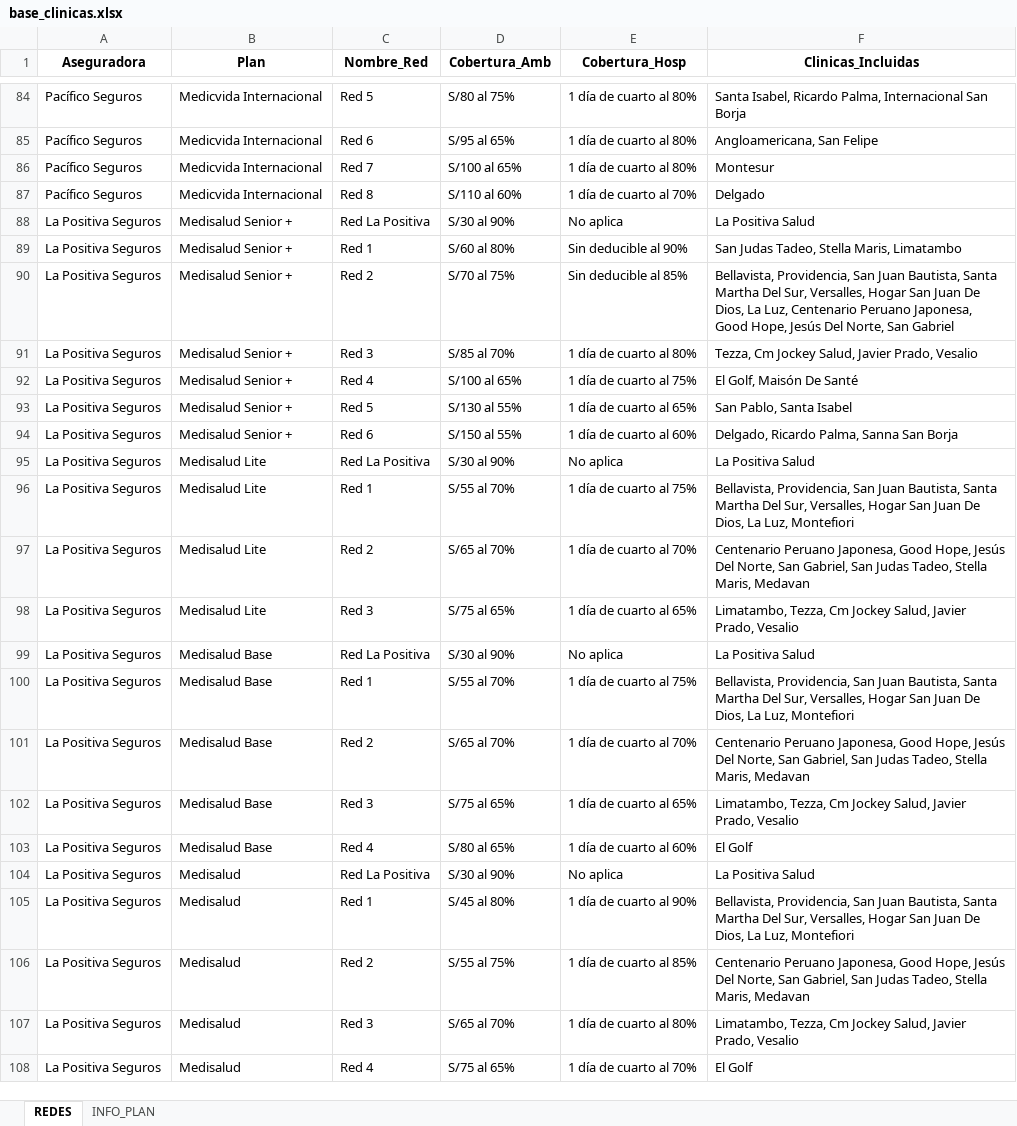
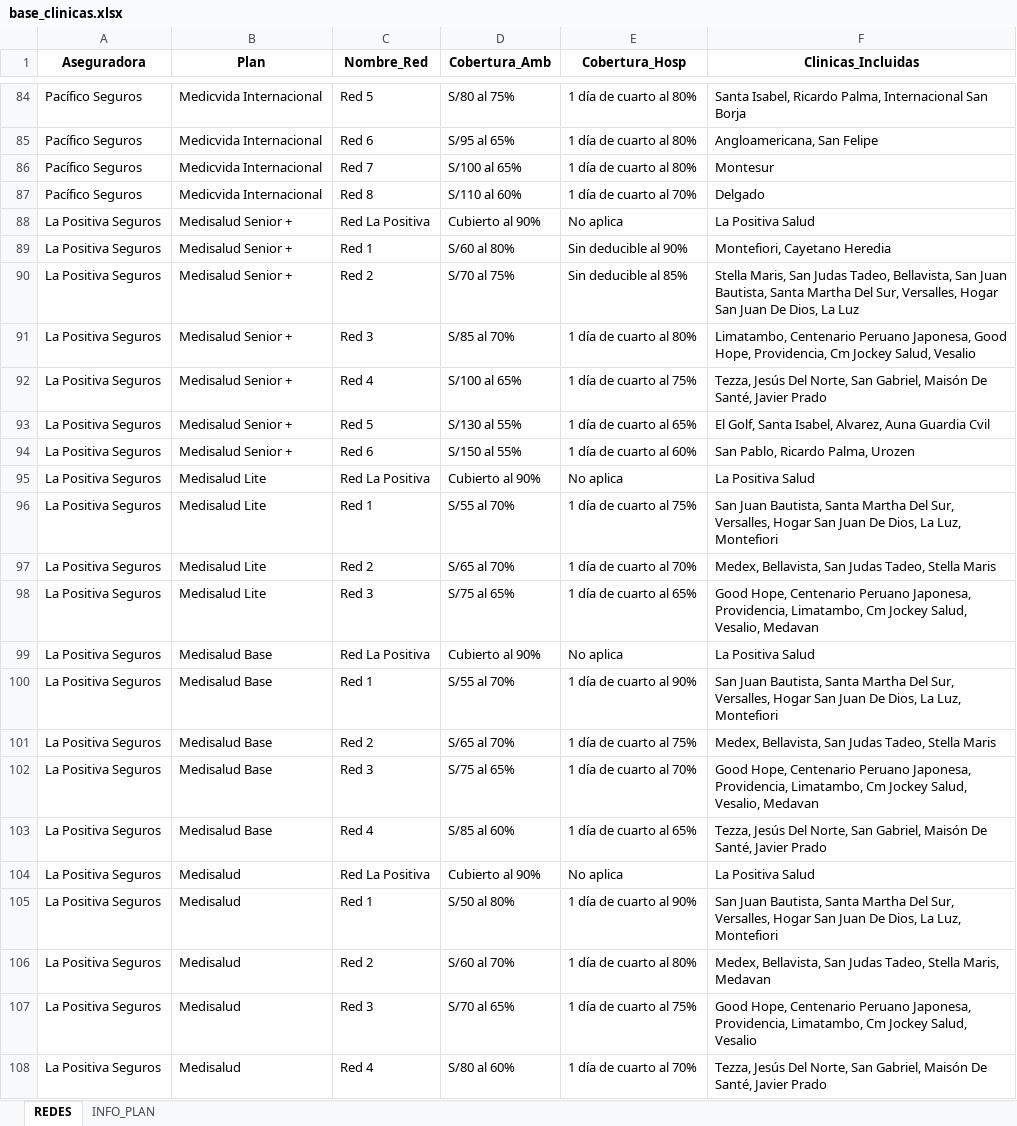
Before and after one commit to jdys90/cotizador-salud-2026, an Excel workbook: base_clinicas.xlsx, sheet REDES, drawn as a sheet; only a part is shown, gaps mark what is left out; values as stored, in another font and other column widths than the file's, no borders; the diff covers the shown part only; the diff names each change by its address in the sheet, - before the commit and + after, or states it on an @@ line.

```diff
--- a/base_clinicas.xlsx (sheet REDES)
+++ b/base_clinicas.xlsx (sheet REDES)
-D88 (Cobertura_Amb): S/30 al 90%
+D88 (Cobertura_Amb): Cubierto al 90%
-F89 (Clinicas_Incluidas): San Judas Tadeo, Stella Maris, Limatambo
+F89 (Clinicas_Incluidas): Montefiori, Cayetano Heredia
-F90 (Clinicas_Incluidas): Bellavista, Providencia, San Juan Bautista, Santa Martha Del Sur, Versalles, Hogar San Juan De Dios, La Luz, Centenario Peruano Japonesa, Good Hope, Jesús Del Norte, San Gabriel
+F90 (Clinicas_Incluidas): Stella Maris, San Judas Tadeo, Bellavista, San Juan Bautista, Santa Martha Del Sur, Versalles, Hogar San Juan De Dios, La Luz
-F91 (Clinicas_Incluidas): Tezza, Cm Jockey Salud, Javier Prado, Vesalio
+F91 (Clinicas_Incluidas): Limatambo, Centenario Peruano Japonesa, Good Hope, Providencia, Cm Jockey Salud, Vesalio
-F92 (Clinicas_Incluidas): El Golf, Maisón De Santé
+F92 (Clinicas_Incluidas): Tezza, Jesús Del Norte, San Gabriel, Maisón De Santé, Javier Prado
-F93 (Clinicas_Incluidas): San Pablo, Santa Isabel
+F93 (Clinicas_Incluidas): El Golf, Santa Isabel, Alvarez, Auna Guardia Cvil
-F94 (Clinicas_Incluidas): Delgado, Ricardo Palma, Sanna San Borja
+F94 (Clinicas_Incluidas): San Pablo, Ricardo Palma, Urozen
-D95 (Cobertura_Amb): S/30 al 90%
+D95 (Cobertura_Amb): Cubierto al 90%
-F96 (Clinicas_Incluidas): Bellavista, Providencia, San Juan…
+F96 (Clinicas_Incluidas): San Juan…
-F97 (Clinicas_Incluidas): Centenario Peruano Japonesa, Good Hope, Jesús Del Norte, San Gabriel, San Judas Tadeo, Stella Maris, Medavan
+F97 (Clinicas_Incluidas): Medex, Bellavista, San Judas Tadeo, Stella Maris
-F98 (Clinicas_Incluidas): Limatambo, Tezza, Cm Jockey Salud, Javier Prado, Vesalio
+F98 (Clinicas_Incluidas): Good Hope, Centenario Peruano Japonesa, Providencia, Limatambo, Cm Jockey Salud, Vesalio, Medavan
-D99 (Cobertura_Amb): S/30 al 90%
+D99 (Cobertura_Amb): Cubierto al 90%
-E100 (Cobertura_Hosp): 1 día de cuarto al 75%
+E100 (Cobertura_Hosp): 1 día de cuarto al 90%
-F100 (Clinicas_Incluidas): Bellavista, Providencia, San Juan…
+F100 (Clinicas_Incluidas): San Juan…
-E101 (Cobertura_Hosp): 1 día de cuarto al 70%
+E101 (Cobertura_Hosp): 1 día de cuarto al 75%
-F101 (Clinicas_Incluidas): Centenario Peruano Japonesa, Good Hope, Jesús Del Norte, San Gabriel, San Judas Tadeo, Stella Maris, Medavan
+F101 (Clinicas_Incluidas): Medex, Bellavista, San Judas Tadeo, Stella Maris
-E102 (Cobertura_Hosp): 1 día de cuarto al 65%
+E102 (Cobertura_Hosp): 1 día de cuarto al 70%
-F102 (Clinicas_Incluidas): Limatambo, Tezza, Cm Jockey Salud, Javier Prado, Vesalio
+F102 (Clinicas_Incluidas): Good Hope, Centenario Peruano Japonesa, Providencia, Limatambo, Cm Jockey Salud, Vesalio, Medavan
-D103 (Cobertura_Amb): S/80 al 65%
+D103 (Cobertura_Amb): S/85 al 60%
-E103 (Cobertura_Hosp): 1 día de cuarto al 60%
+E103 (Cobertura_Hosp): 1 día de cuarto al 65%
-F103 (Clinicas_Incluidas): El Golf
+F103 (Clinicas_Incluidas): Tezza, Jesús Del Norte, San Gabriel, Maisón De Santé, Javier Prado
-D104 (Cobertura_Amb): S/30 al 90%
+D104 (Cobertura_Amb): Cubierto al 90%
-D105 (Cobertura_Amb): S/45 al 80%
+D105 (Cobertura_Amb): S/50 al 80%
-F105 (Clinicas_Incluidas): Bellavista, Providencia, San Juan…
+F105 (Clinicas_Incluidas): San Juan…
-D106 (Cobertura_Amb): S/55 al 75%
+D106 (Cobertura_Amb): S/60 al 70%
-E106 (Cobertura_Hosp): 1 día de cuarto al 85%
+E106 (Cobertura_Hosp): 1 día de cuarto al 80%
-F106 (Clinicas_Incluidas): Centenario Peruano Japonesa, Good Hope, Jesús Del Norte, San Gabriel, San Judas…
+F106 (Clinicas_Incluidas): Medex, Bellavista, San Judas…
-D107 (Cobertura_Amb): S/65 al 70%
+D107 (Cobertura_Amb): S/70 al 65%
-E107 (Cobertura_Hosp): 1 día de cuarto al 80%
+E107 (Cobertura_Hosp): 1 día de cuarto al 75%
-F107 (Clinicas_Incluidas): Limatambo, Tezza, Cm Jockey Salud, Javier Prado, Vesalio
+F107 (Clinicas_Incluidas): Good Hope, Centenario Peruano Japonesa, Providencia, Limatambo, Cm Jockey Salud, Vesalio
-D108 (Cobertura_Amb): S/75 al 65%
+D108 (Cobertura_Amb): S/80 al 60%
-F108 (Clinicas_Incluidas): El Golf
+F108 (Clinicas_Incluidas): Tezza, Jesús Del Norte, San Gabriel, Maisón De Santé, Javier Prado
```
Also changed, not shown: 1 added row and 25 edited cells elsewhere in this sheet, 1 other file.
